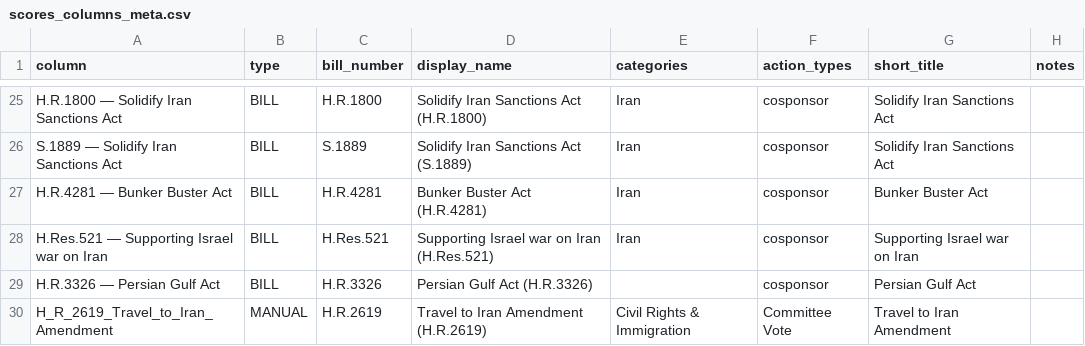
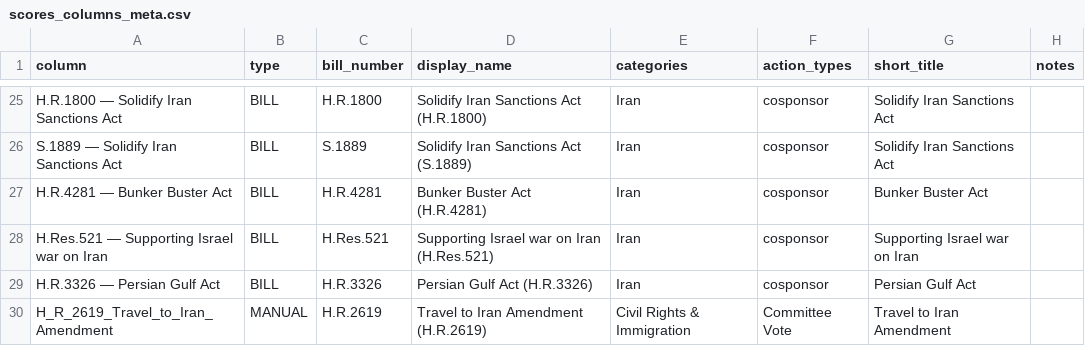
Before and after one commit to niac-dev/civic-scorecard, a CSV file: public/data/scores_columns_meta.csv, drawn as a sheet; only a part is shown, gaps mark what is left out; the diff names each change by its address in the sheet, - before the commit and + after, or states it on an @@ line.

Commit message:
tracker bill update

```diff
--- a/public/data/scores_columns_meta.csv
+++ b/public/data/scores_columns_meta.csv
-E29 (categories): (empty)
+E29 (categories): Iran
```
